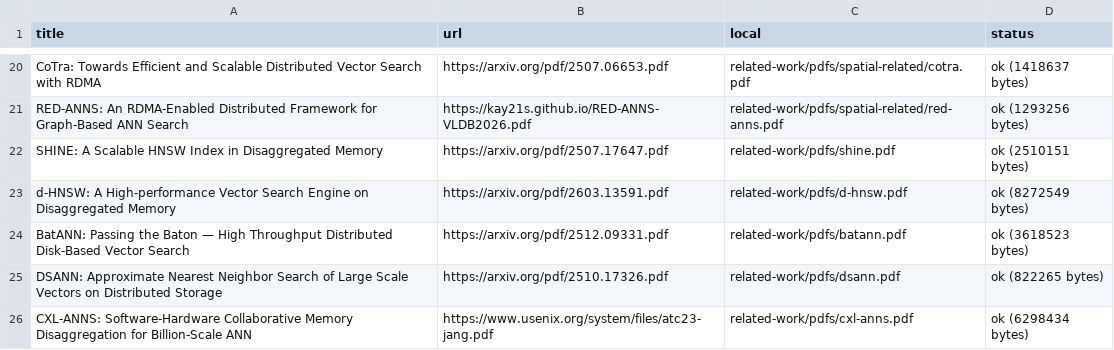
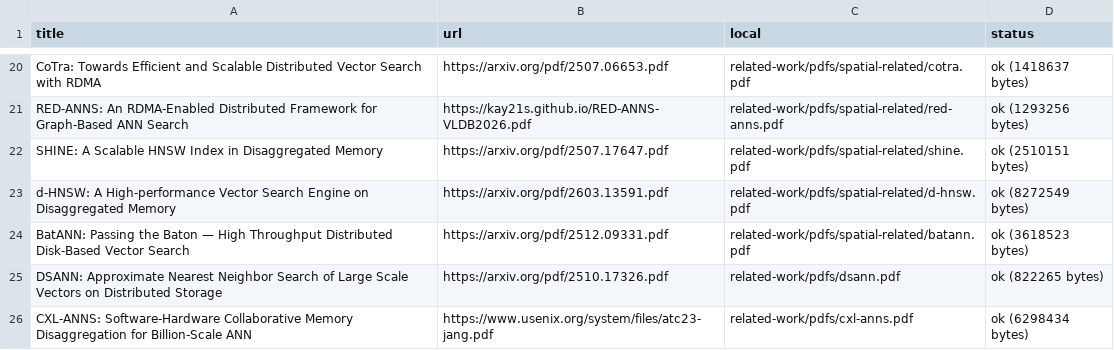
Before and after one commit to fancui-cuhk/Ember-Paper-Writing, a TSV file: related-work/pdfs/manifest.tsv, drawn as a sheet; only a part is shown, gaps mark what is left out; the diff covers the shown part only.

```diff
--- a/related-work/pdfs/manifest.tsv
+++ b/related-work/pdfs/manifest.tsv
@@ -21,5 +21,5 @@ CoTra: Towards Efficient and Scalable Distributed Vector Search with RDMA	https:
 RED-ANNS: An RDMA-Enabled Distributed Framework for Graph-Based ANN Search	https://kay21s.github.io/RED-ANNS-VLDB2026.pdf	related-work/pdfs/spatial-related/red-anns.pdf	ok (1293256 bytes)
-SHINE: A Scalable HNSW Index in Disaggregated Memory	https://arxiv.org/pdf/2507.17647.pdf	related-work/pdfs/shine.pdf	ok (2510151 bytes)
-d-HNSW: A High-performance Vector Search Engine on Disaggregated Memory	https://arxiv.org/pdf/2603.13591.pdf	related-work/pdfs/d-hnsw.pdf	ok (8272549 bytes)
-BatANN: Passing the Baton — High Throughput Distributed Disk-Based Vector Search	https://arxiv.org/pdf/2512.09331.pdf	related-work/pdfs/batann.pdf	ok (3618523 bytes)
+SHINE: A Scalable HNSW Index in Disaggregated Memory	https://arxiv.org/pdf/2507.17647.pdf	related-work/pdfs/spatial-related/shine.pdf	ok (2510151 bytes)
+d-HNSW: A High-performance Vector Search Engine on Disaggregated Memory	https://arxiv.org/pdf/2603.13591.pdf	related-work/pdfs/spatial-related/d-hnsw.pdf	ok (8272549 bytes)
+BatANN: Passing the Baton — High Throughput Distributed Disk-Based Vector Search	https://arxiv.org/pdf/2512.09331.pdf	related-work/pdfs/spatial-related/batann.pdf	ok (3618523 bytes)
 DSANN: Approximate Nearest Neighbor Search of Large Scale Vectors on Distributed Storage	https://arxiv.org/pdf/2510.17326.pdf	related-work/pdfs/dsann.pdf	ok (822265 bytes)
```
Also changed, not shown: 7 edited cells elsewhere in this file, 21 other files.
